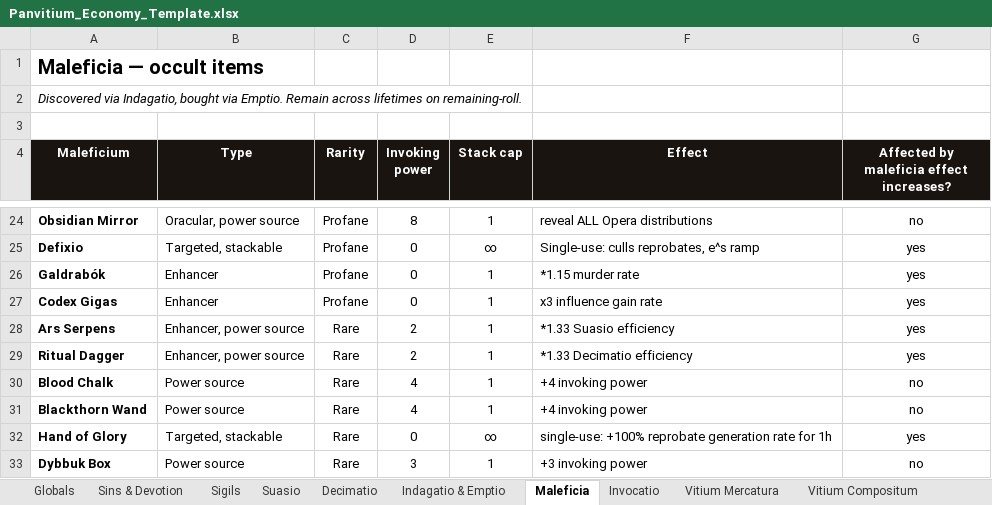
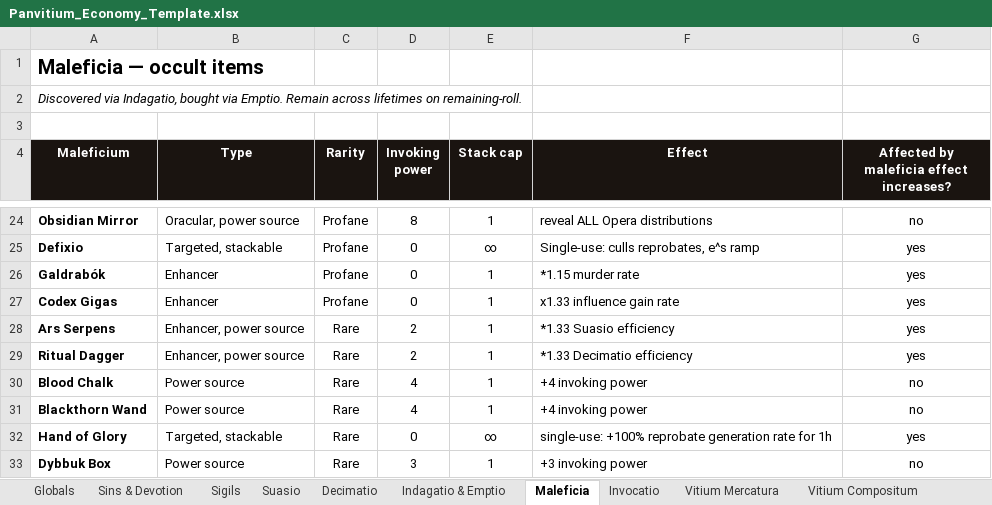
Before and after one commit to PrietoAmigo/panvitium, an Excel workbook: docs/Panvitium_Economy_Template.xlsx, sheet Maleficia, drawn as a sheet; only a part is shown, gaps mark what is left out; values as stored, in another font and other column widths than the file's, no borders; charts and pictures not drawn; the diff names each change by its address in the sheet, - before the commit and + after, or states it on an @@ line.

```diff
--- a/docs/Panvitium_Economy_Template.xlsx (sheet Maleficia)
+++ b/docs/Panvitium_Economy_Template.xlsx (sheet Maleficia)
-F27 (Effect): x3 influence gain rate
+F27 (Effect): x1.33 influence gain rate
```
Also changed, not shown: sheet Sigils, sheet Vitium Compositum, sheet Vitium Mercatura, sheet Invocatio, sheet Sins & Devotion, sheet Prob Tiers, 5 more sheets, charts or pictures, 7 other files.
